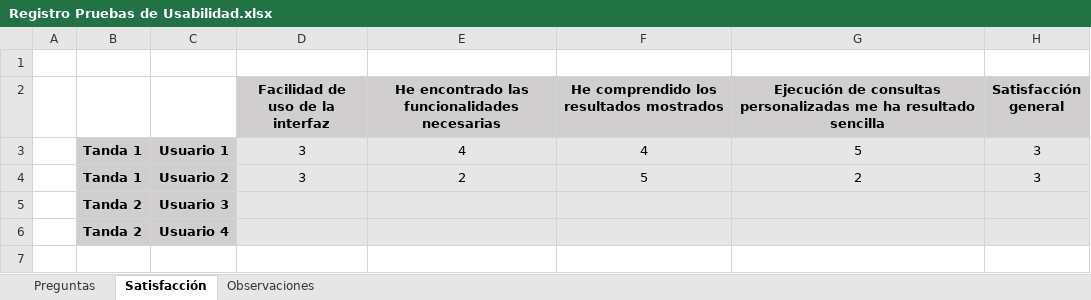
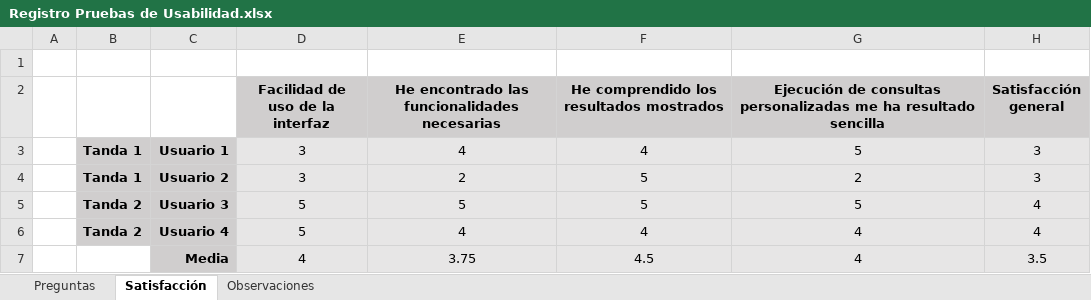
Before and after one commit to yagonavajas/VINI-EII-2026, an Excel workbook: Pruebas/Usabilidad/Registro Pruebas de Usabilidad.xlsx, sheet Satisfacción, drawn as a sheet; values as stored, in another font and other column widths than the file's, no borders; removed rows and columns are numbered as before the commit, all else as after; the diff names each change by its address in the sheet, - before the commit and + after, or states it on an @@ line.

```diff
--- a/Pruebas/Usabilidad/Registro Pruebas de Usabilidad.xlsx (sheet Satisfacción)
+++ b/Pruebas/Usabilidad/Registro Pruebas de Usabilidad.xlsx (sheet Satisfacción)
-row 5:  | Tanda 2 | Usuario 3
-row 6:  | Tanda 2 | Usuario 4
+row 5:  | Tanda 2 | Usuario 3 | 5 | 5 | 5 | 5 | 4
+row 6:  | Tanda 2 | Usuario 4 | 5 | 4 | 4 | 4 | 4
+row 7:  |  | Media | 4 | 3.75 | 4.5 | 4 | 3.5
```
Also changed, not shown: sheet Preguntas, sheet Observaciones, Pruebas/Rendimiento/Pruebas de rendimiento.xlsx, 2 other files.
